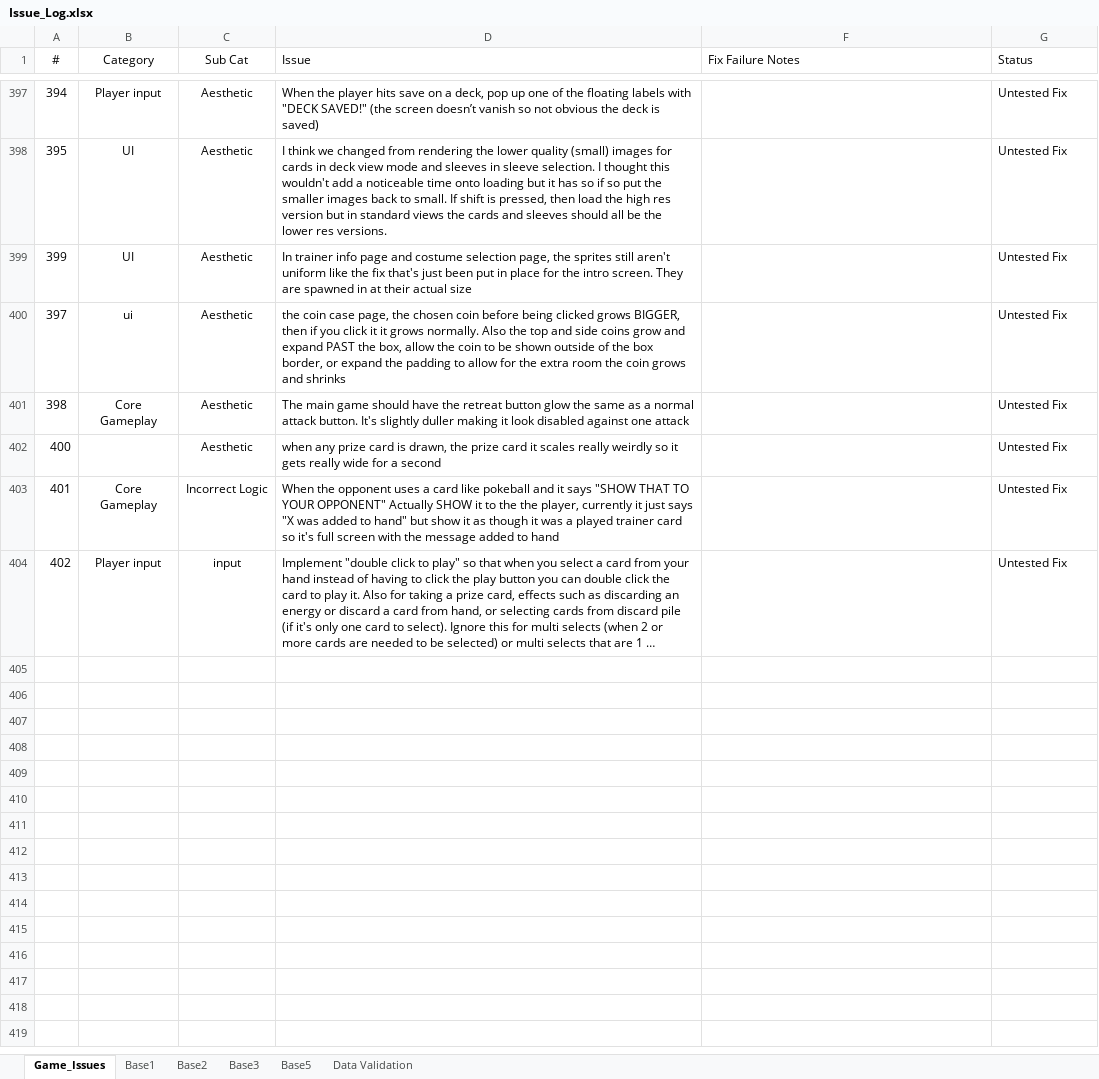
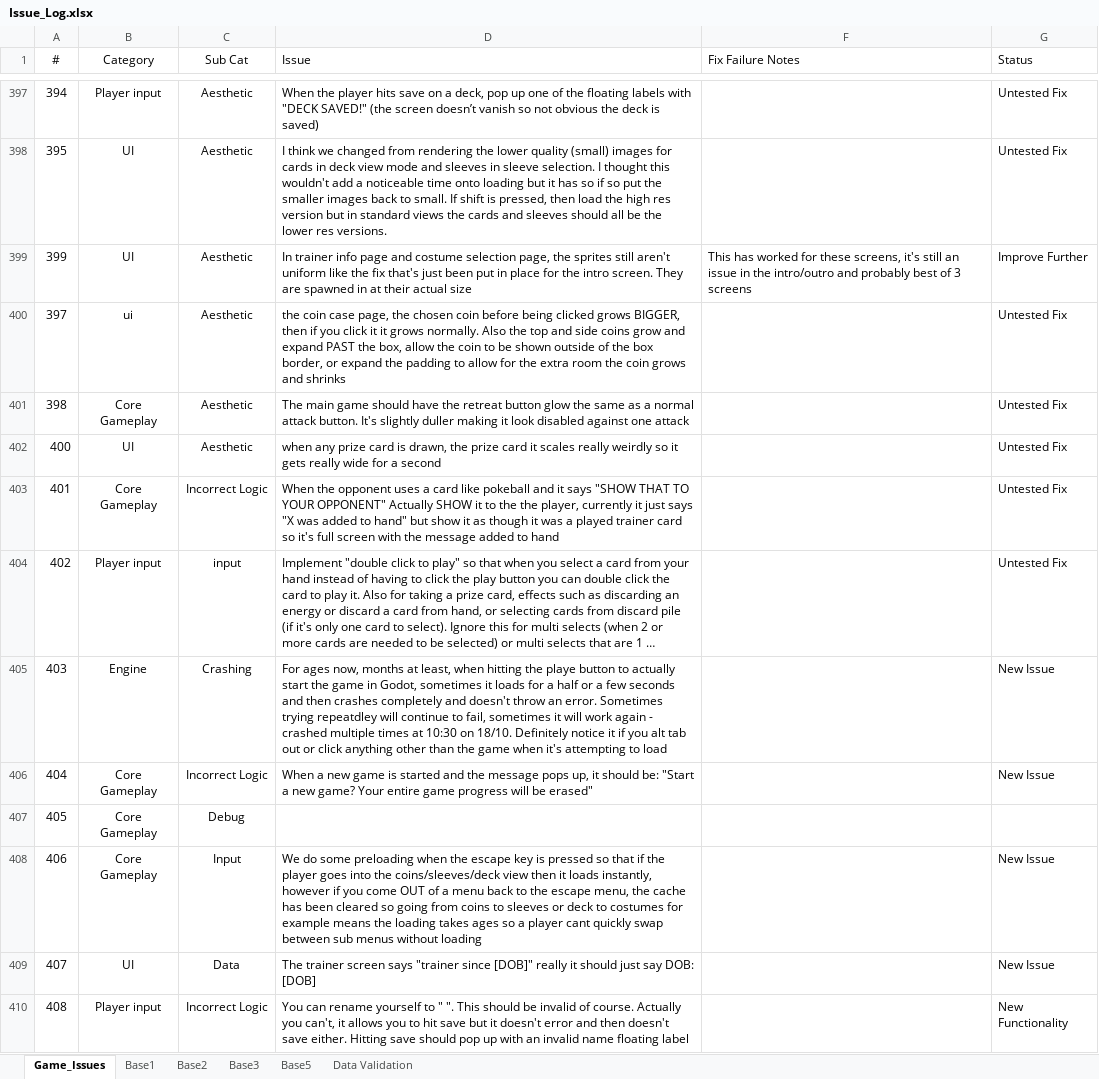
Before and after one commit to APINKSHRIMP/Pokemon-TCG-Legacy, an Excel workbook: Spreadsheets/Issue_Log.xlsx, sheet Game_Issues, drawn as a sheet; only a part is shown, gaps mark what is left out; long unchanged cells end in …; values as stored, in another font and other column widths than the file's, no borders; conditional formats not drawn; the diff names each change by its address in the sheet, - before the commit and + after, or states it on an @@ line.

```diff
--- a/Spreadsheets/Issue_Log.xlsx (sheet Game_Issues)
+++ b/Spreadsheets/Issue_Log.xlsx (sheet Game_Issues)
-F399 (Fix Failure Notes): (empty)
+F399 (Fix Failure Notes): This has worked for these screens, it's still an issue in the intro/outro and probably best of 3 screens
-G399 (Status): Untested Fix
+G399 (Status): Improve Further
-B402 (Category): (empty)
+B402 (Category): UI
+row 405: 403 | Engine | Crashing | For ages now, months at least, when hitting the playe button to actually start the game in Godot, sometimes it loads for a half or a few seconds and then crashes completely and doesn't throw an error. Sometimes trying repeatdley will continue to fail, sometimes it will work again - crashed multiple times at 10:30 on 18/10. Definitely notice it if you alt tab out or click anything other than the game when it's attempting to load |  | New Issue
+row 406: 404 | Core Gameplay | Incorrect Logic | When a new game is started and the message pops up, it should be: "Start a new game? Your entire game progress will be erased" |  | New Issue
+row 407: 405 | Core Gameplay | Debug
+row 408: 406 | Core Gameplay | Input | We do some preloading when the escape key is pressed so that if the player goes into the coins/sleeves/deck view then it loads instantly, however if you come OUT of a menu back to the escape menu, the cache has been cleared so going from coins to sleeves or deck to costumes for example means the loading takes ages so a player cant quickly swap between sub menus without loading |  | New Issue
+row 409: 407 | UI | Data | The trainer screen says "trainer since [DOB]" really it should just say DOB: [DOB] |  | New Issue
+row 410: 408 | Player input | Incorrect Logic | You can rename yourself to " ". This should be invalid of course. Actually you can't, it allows you to hit save but it doesn't error and then doesn't save either. Hitting save should pop up with an invalid name floating label |  | New Functionality
```
Also changed, not shown: 19 other files.
